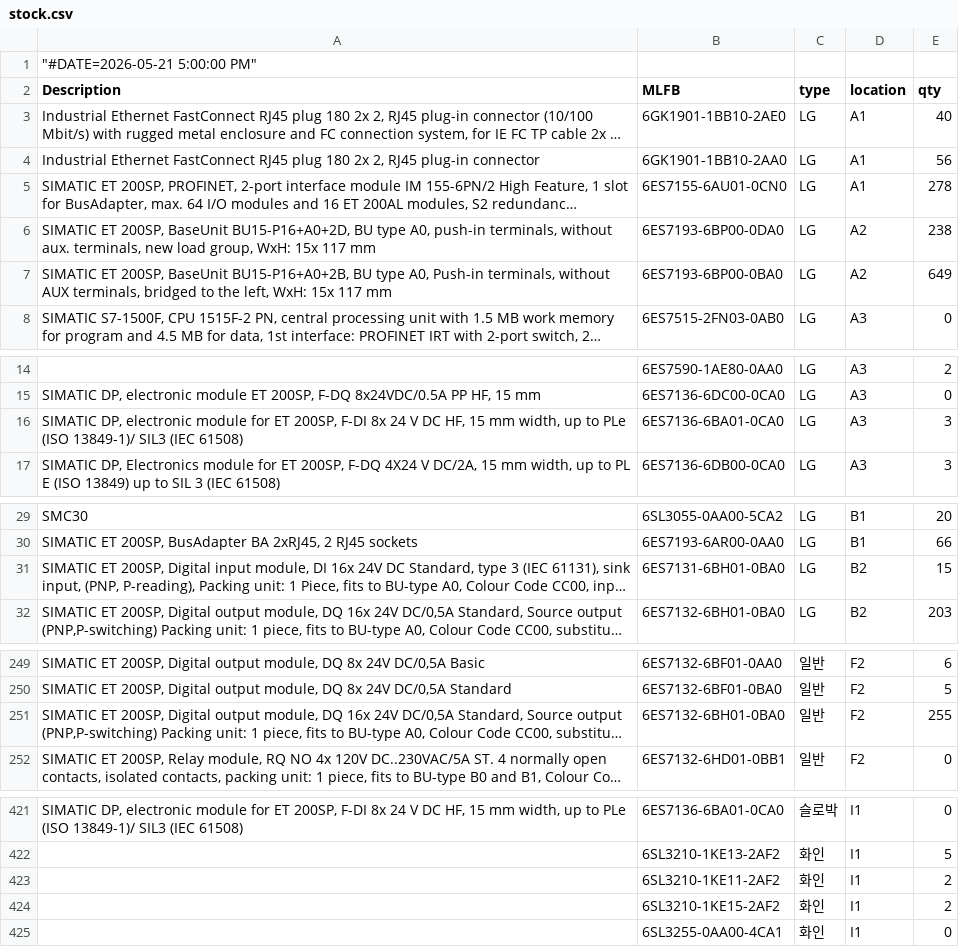
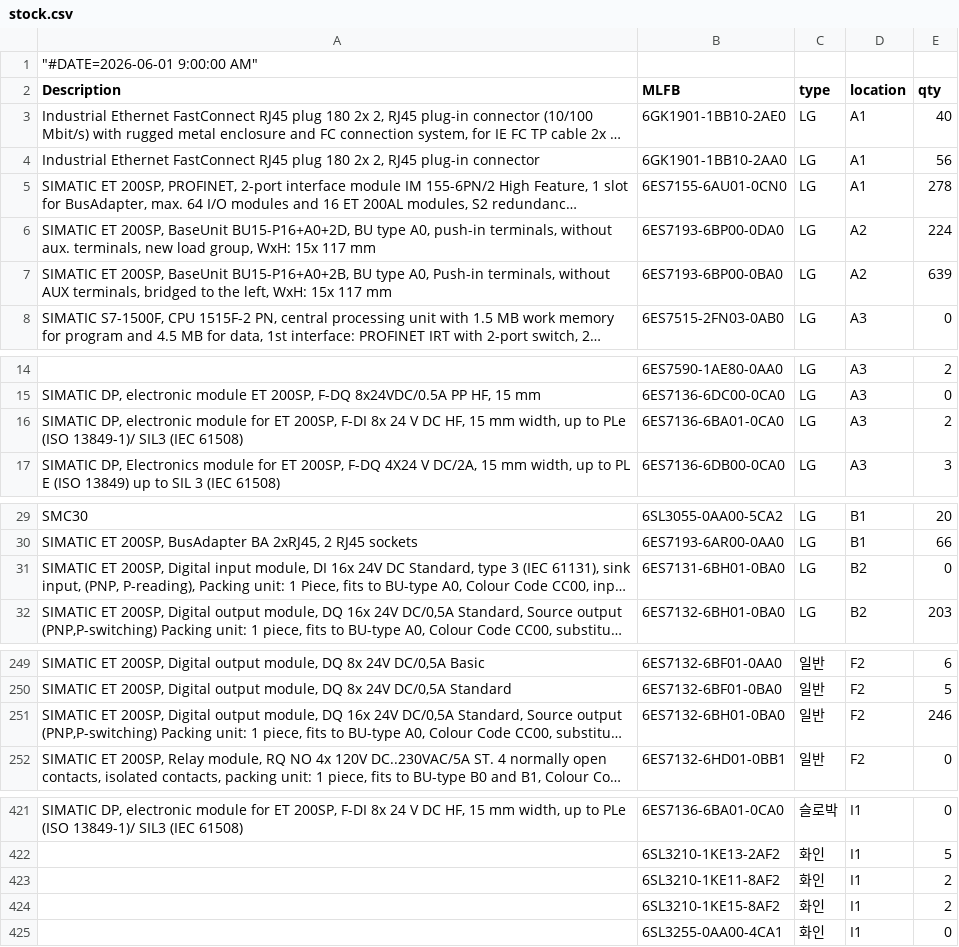
Before and after one commit to seotek-official/STOCK-PAGE-INTERNAL, a CSV file: stock.csv, drawn as a sheet; only a part is shown, gaps mark what is left out; long unchanged cells end in …; the diff covers the shown part only; the diff names each change by its address in the sheet, - before the commit and + after, or states it on an @@ line.

Commit message:
Add files via upload

```diff
--- a/stock.csv
+++ b/stock.csv
-A1 (Description): "#DATE=2026-05-21 5:00:00 PM"
+A1 (Description): "#DATE=2026-06-01 9:00:00 AM"
-E6 (qty): 238
+E6 (qty): 224
-E7 (qty): 649
+E7 (qty): 639
-E16 (qty): 3
+E16 (qty): 2
-E31 (qty): 15
+E31 (qty): 0
-E251 (qty): 255
+E251 (qty): 246
-B423 (MLFB): 6SL3210-1KE11-2AF2
+B423 (MLFB): 6SL3210-1KE11-8AF2
-B424 (MLFB): 6SL3210-1KE15-2AF2
+B424 (MLFB): 6SL3210-1KE15-8AF2
```
Also changed, not shown: 5 edited cells elsewhere in this file.
